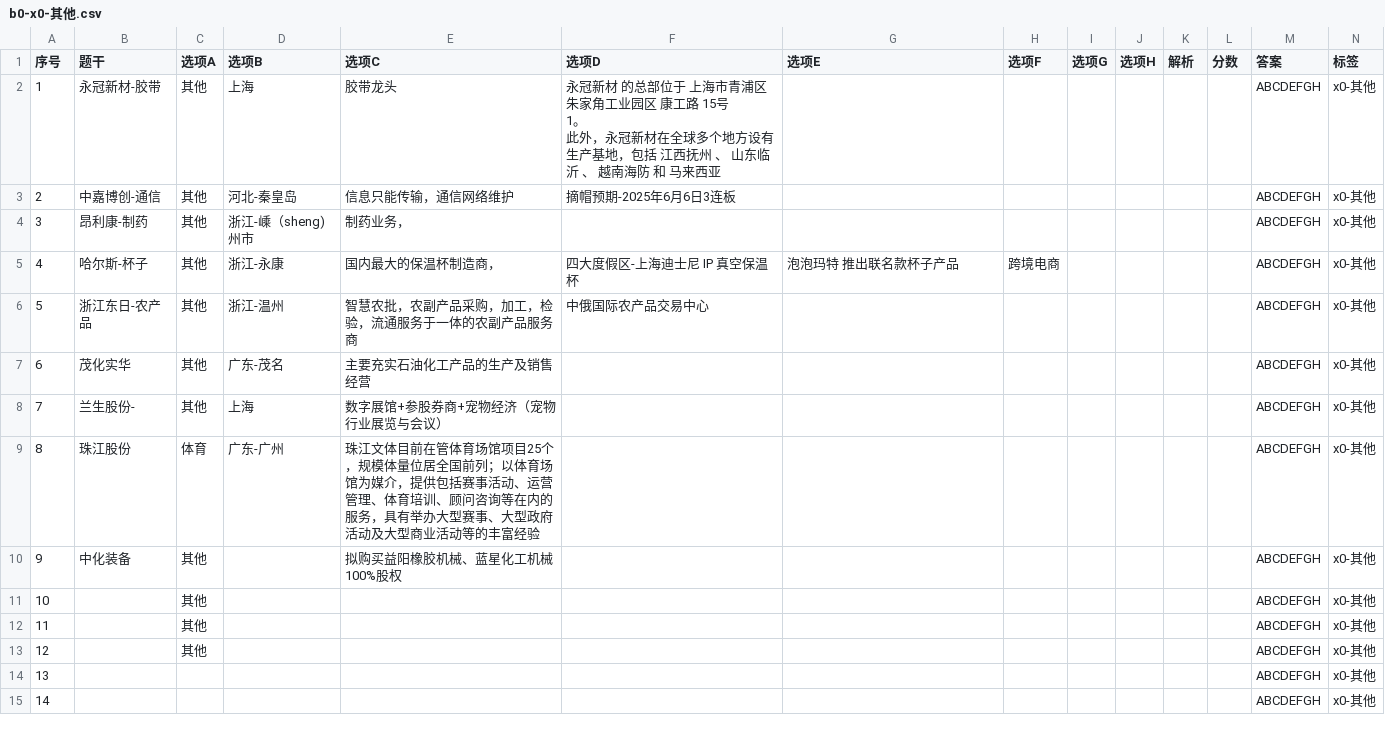
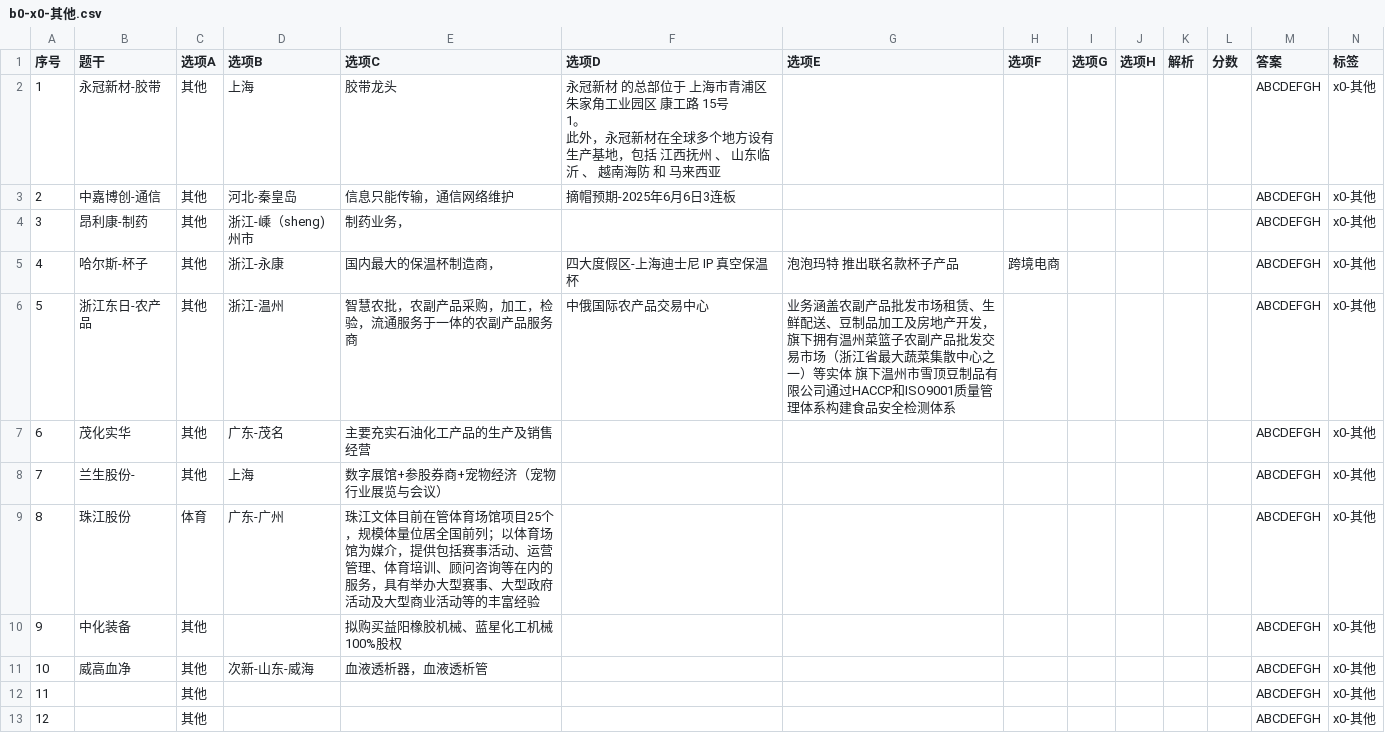
Before and after one commit to chaoren399/flaskJuanwang_es, a CSV file: data/csv/b0-x0-其他.csv, drawn as a sheet; only a part is shown; the shorter side is filled out with more unchanged rows.

```diff
--- a/data/csv/b0-x0-其他.csv
+++ b/data/csv/b0-x0-其他.csv
@@ -9,3 +9,3 @@
 4,哈尔斯-杯子,其他,浙江-永康,国内最大的保温杯制造商，,四大度假区-上海迪士尼 IP 真空保温杯,泡泡玛特 推出联名款杯子产品,跨境电商,,,,,ABCDEFGH,x0-其他
-5,浙江东日-农产品,其他,浙江-温州,智慧农批，农副产品采购，加工，检验，流通服务于一体的农副产品服务商,中俄国际农产品交易中心,,,,,,,ABCDEFGH,x0-其他
+5,浙江东日-农产品,其他,浙江-温州,智慧农批，农副产品采购，加工，检验，流通服务于一体的农副产品服务商,中俄国际农产品交易中心,业务涵盖农副产品批发市场租赁、生鲜配送、豆制品加工及房地产开发，旗下拥有温州菜篮子农副产品批发交易市场（浙江省最大蔬菜集散中心之一）等实体 旗下温州市雪顶豆制品有限公司通过HACCP和ISO9001质量管理体系构建食品安全检测体系,,,,,,ABCDEFGH,x0-其他
 6,茂化实华,其他,广东-茂名,主要充实石油化工产品的生产及销售经营,,,,,,,,ABCDEFGH,x0-其他
@@ -14,3 +14,3 @@
 9,中化装备,其他,,拟购买益阳橡胶机械、蓝星化工机械100%股权,,,,,,,,ABCDEFGH,x0-其他
-10,,其他,,,,,,,,,,ABCDEFGH,x0-其他
+10,威高血净,其他,次新-山东-威海,血液透析器，血液透析管,,,,,,,,ABCDEFGH,x0-其他
 11,,其他,,,,,,,,,,ABCDEFGH,x0-其他
```
Also changed, not shown: data/csv/x1-1深海经济.csv, data/csv/x1-深海科技.csv, 15 other files.
